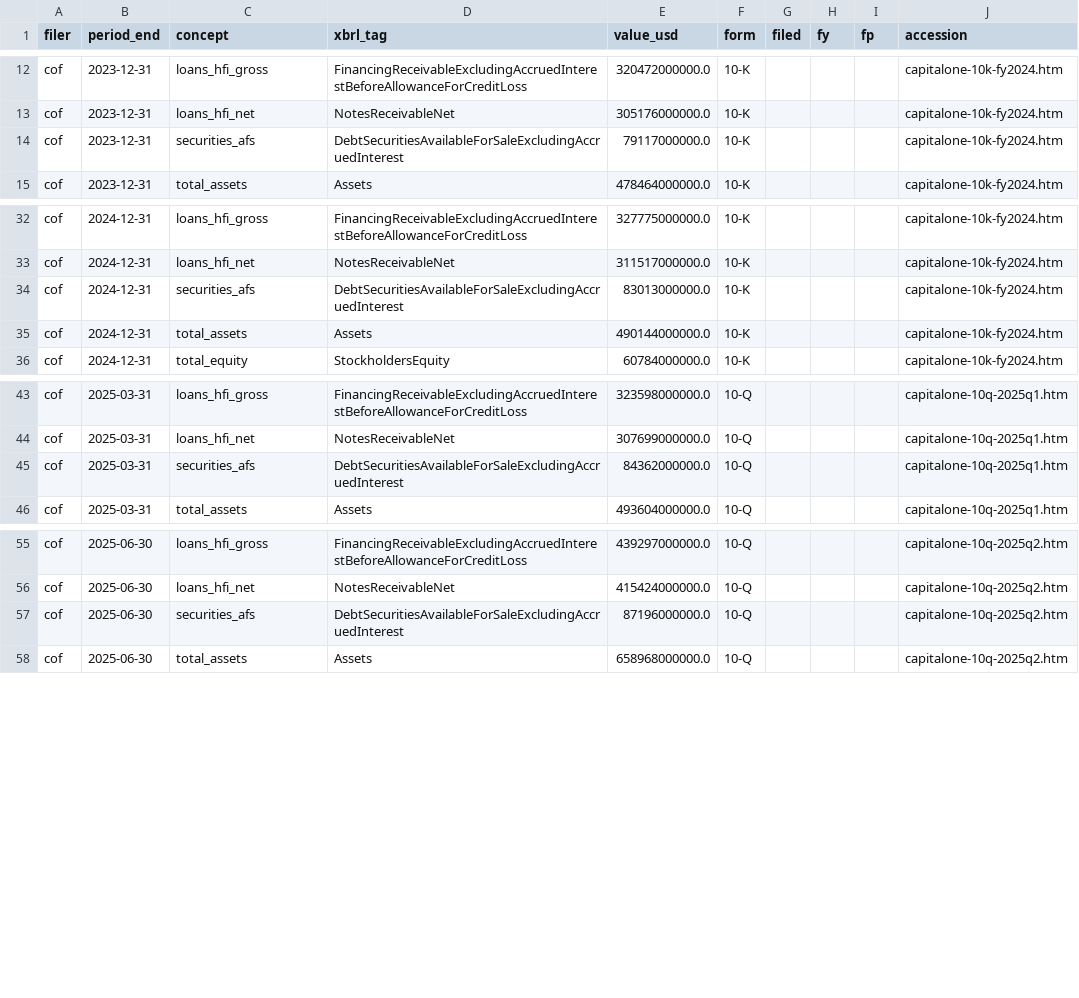
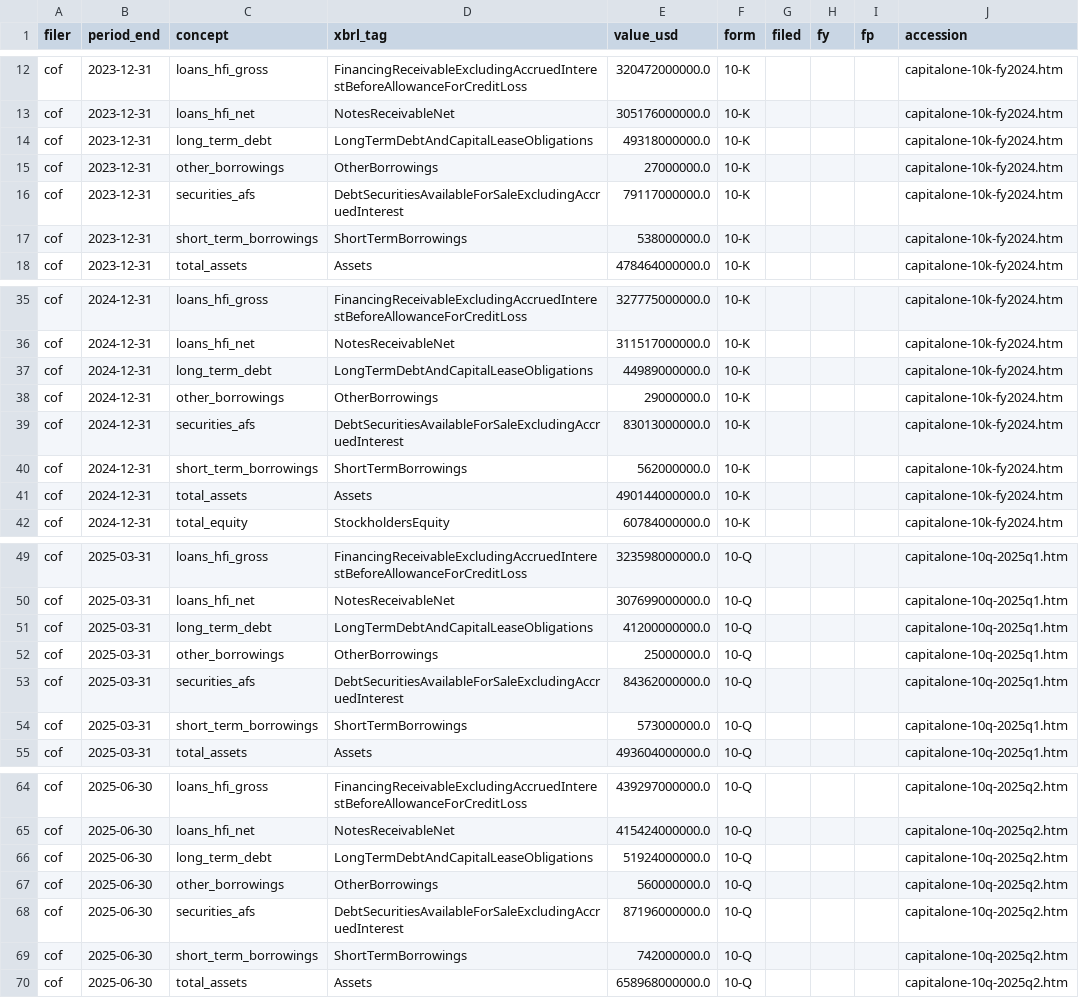
Before and after one commit to cj2467/backtesting-balance-sheet, a CSV file: anchors.csv, drawn as a sheet; only a part is shown, gaps mark what is left out; the diff covers the shown part only.

```diff
--- a/anchors.csv
+++ b/anchors.csv
@@ -13,3 +13,6 @@ cof,2023-12-31,loans_hfi_gross,FinancingReceivableExcludingAccruedInterestBefore
 cof,2023-12-31,loans_hfi_net,NotesReceivableNet,305176000000.0,10-K,,,,capitalone-10k-fy2024.htm
+cof,2023-12-31,long_term_debt,LongTermDebtAndCapitalLeaseObligations,49318000000.0,10-K,,,,capitalone-10k-fy2024.htm
+cof,2023-12-31,other_borrowings,OtherBorrowings,27000000.0,10-K,,,,capitalone-10k-fy2024.htm
 cof,2023-12-31,securities_afs,DebtSecuritiesAvailableForSaleExcludingAccruedInterest,79117000000.0,10-K,,,,capitalone-10k-fy2024.htm
+cof,2023-12-31,short_term_borrowings,ShortTermBorrowings,538000000.0,10-K,,,,capitalone-10k-fy2024.htm
 cof,2023-12-31,total_assets,Assets,478464000000.0,10-K,,,,capitalone-10k-fy2024.htm
@@ -33,3 +36,6 @@ cof,2024-12-31,loans_hfi_gross,FinancingReceivableExcludingAccruedInterestBefore
 cof,2024-12-31,loans_hfi_net,NotesReceivableNet,311517000000.0,10-K,,,,capitalone-10k-fy2024.htm
+cof,2024-12-31,long_term_debt,LongTermDebtAndCapitalLeaseObligations,44989000000.0,10-K,,,,capitalone-10k-fy2024.htm
+cof,2024-12-31,other_borrowings,OtherBorrowings,29000000.0,10-K,,,,capitalone-10k-fy2024.htm
 cof,2024-12-31,securities_afs,DebtSecuritiesAvailableForSaleExcludingAccruedInterest,83013000000.0,10-K,,,,capitalone-10k-fy2024.htm
+cof,2024-12-31,short_term_borrowings,ShortTermBorrowings,562000000.0,10-K,,,,capitalone-10k-fy2024.htm
 cof,2024-12-31,total_assets,Assets,490144000000.0,10-K,,,,capitalone-10k-fy2024.htm
@@ -44,3 +50,6 @@ cof,2025-03-31,loans_hfi_gross,FinancingReceivableExcludingAccruedInterestBefore
 cof,2025-03-31,loans_hfi_net,NotesReceivableNet,307699000000.0,10-Q,,,,capitalone-10q-2025q1.htm
+cof,2025-03-31,long_term_debt,LongTermDebtAndCapitalLeaseObligations,41200000000.0,10-Q,,,,capitalone-10q-2025q1.htm
+cof,2025-03-31,other_borrowings,OtherBorrowings,25000000.0,10-Q,,,,capitalone-10q-2025q1.htm
 cof,2025-03-31,securities_afs,DebtSecuritiesAvailableForSaleExcludingAccruedInterest,84362000000.0,10-Q,,,,capitalone-10q-2025q1.htm
+cof,2025-03-31,short_term_borrowings,ShortTermBorrowings,573000000.0,10-Q,,,,capitalone-10q-2025q1.htm
 cof,2025-03-31,total_assets,Assets,493604000000.0,10-Q,,,,capitalone-10q-2025q1.htm
@@ -56,3 +65,6 @@ cof,2025-06-30,loans_hfi_gross,FinancingReceivableExcludingAccruedInterestBefore
 cof,2025-06-30,loans_hfi_net,NotesReceivableNet,415424000000.0,10-Q,,,,capitalone-10q-2025q2.htm
+cof,2025-06-30,long_term_debt,LongTermDebtAndCapitalLeaseObligations,51924000000.0,10-Q,,,,capitalone-10q-2025q2.htm
+cof,2025-06-30,other_borrowings,OtherBorrowings,560000000.0,10-Q,,,,capitalone-10q-2025q2.htm
 cof,2025-06-30,securities_afs,DebtSecuritiesAvailableForSaleExcludingAccruedInterest,87196000000.0,10-Q,,,,capitalone-10q-2025q2.htm
+cof,2025-06-30,short_term_borrowings,ShortTermBorrowings,742000000.0,10-Q,,,,capitalone-10q-2025q2.htm
 cof,2025-06-30,total_assets,Assets,658968000000.0,10-Q,,,,capitalone-10q-2025q2.htm
```
Also changed, not shown: 15 added rows elsewhere in this file, balance-sheet-cof.csv, 18 other files.
